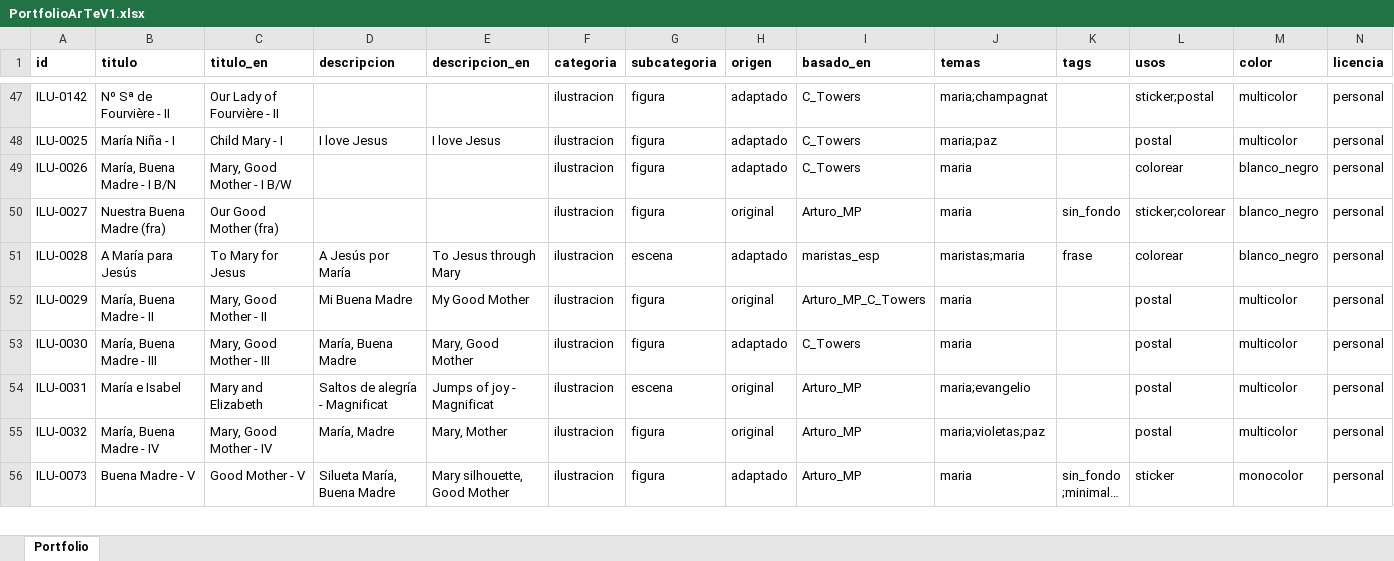
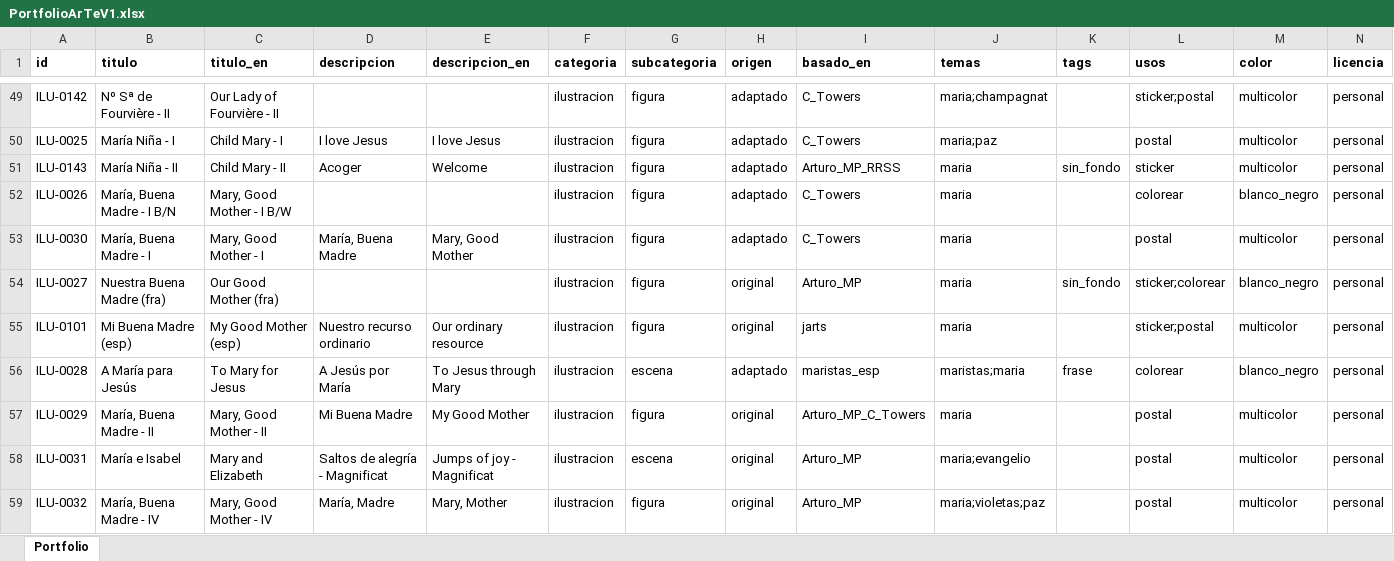
Before and after one commit to dmrpvcjdy9-sudo/marist_art, an Excel workbook: data/PortfolioArTeV1.xlsx, sheet Portfolio, drawn as a sheet; only a part is shown, gaps mark what is left out; the shorter side is filled out with more unchanged rows; long unchanged cells end in …; values as stored, in another font and other column widths than the file's, no borders; removed rows and columns are numbered as before the commit, all else as after; rows hold the shown columns only; the diff covers the shown part only; the diff names each change by its address in the sheet, - before the commit and + after, or states it on an @@ line.

Commit message:
Nuevo orden ilustraciones

```diff
--- a/data/PortfolioArTeV1.xlsx (sheet Portfolio)
+++ b/data/PortfolioArTeV1.xlsx (sheet Portfolio)
+row 51: ILU-0143 | María Niña - II | Child Mary - II | Acoger | Welcome | ilustracion | figura | adaptado | Arturo_MP_RRSS | maria | sin_fondo | sticker | multicolor | personal
+row 53: ILU-0030 | María, Buena Madre - I | Mary, Good Mother - I | María, Buena Madre | Mary, Good Mother | ilustracion | figura | adaptado | C_Towers | maria |  | postal | multicolor | personal
@@ row 58 moved to row 55: ILU-0101 @@
-row 53: ILU-0030 | María, Buena Madre - III | Mary, Good Mother - III | María, Buena Madre | Mary, Good Mother | ilustracion | figura | adaptado | C_Towers | maria |  | postal | multicolor | personal
```
Also changed, not shown: 1 added row, 2 removed rows, 17 moved rows and 8 edited cells elsewhere in this sheet, 3 other files.
